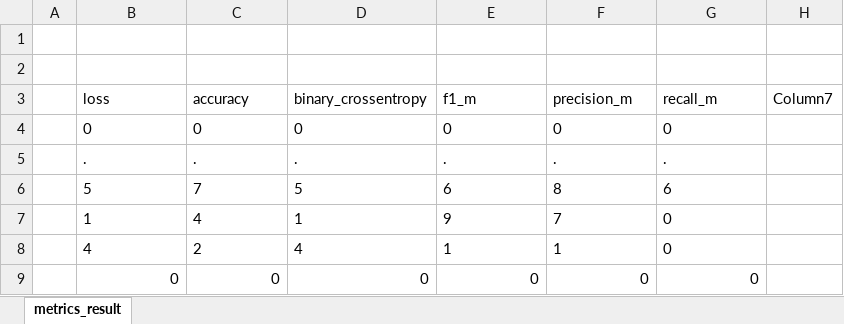
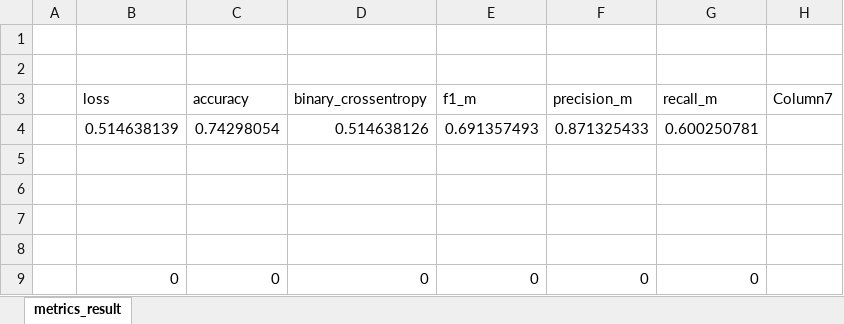
Before and after one commit to franec94/ReportCrawling, an Excel workbook: test.xlsx, sheet metrics_result, drawn as a sheet; values as stored, in another font and other column widths than the file's, no borders; table styles not drawn; removed rows and columns are numbered as before the commit, all else as after; the diff names each change by its address in the sheet, - before the commit and + after, or states it on an @@ line.

```diff
--- a/test.xlsx (sheet metrics_result)
+++ b/test.xlsx (sheet metrics_result)
-row 4:  | 0 | 0 | 0 | 0 | 0 | 0
+row 4:  | 0.514638139 | 0.74298054 | 0.514638126 | 0.691357493 | 0.871325433 | 0.600250781
-row 5:  | . | . | . | . | . | .
+row 5: (empty)
-row 6:  | 5 | 7 | 5 | 6 | 8 | 6
+row 6: (empty)
-row 7:  | 1 | 4 | 1 | 9 | 7 | 0
+row 7: (empty)
-row 8:  | 4 | 2 | 4 | 1 | 1 | 0
+row 8: (empty)
```
Also changed, not shown: 3 other files.
